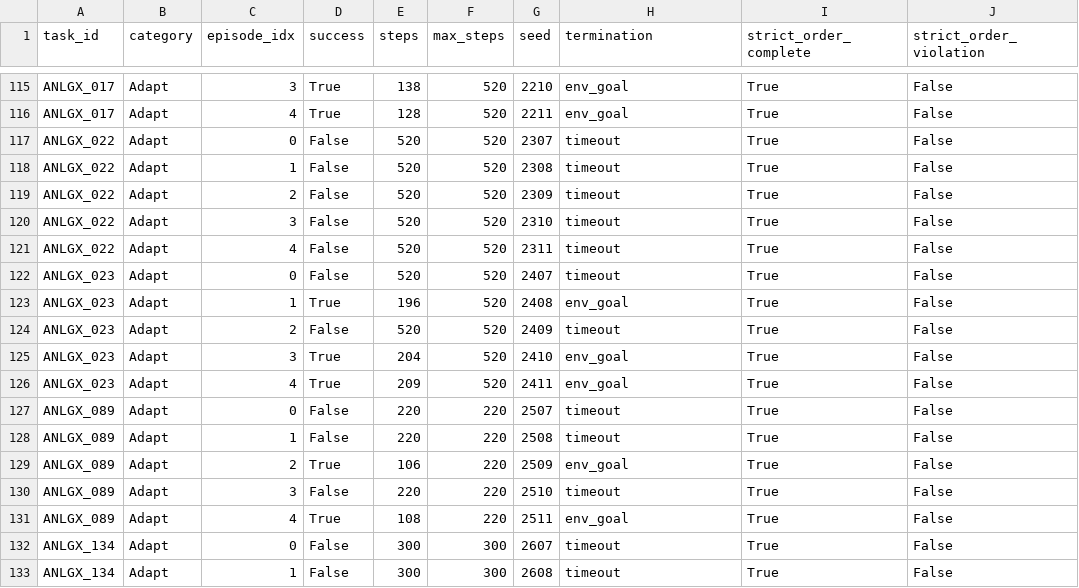
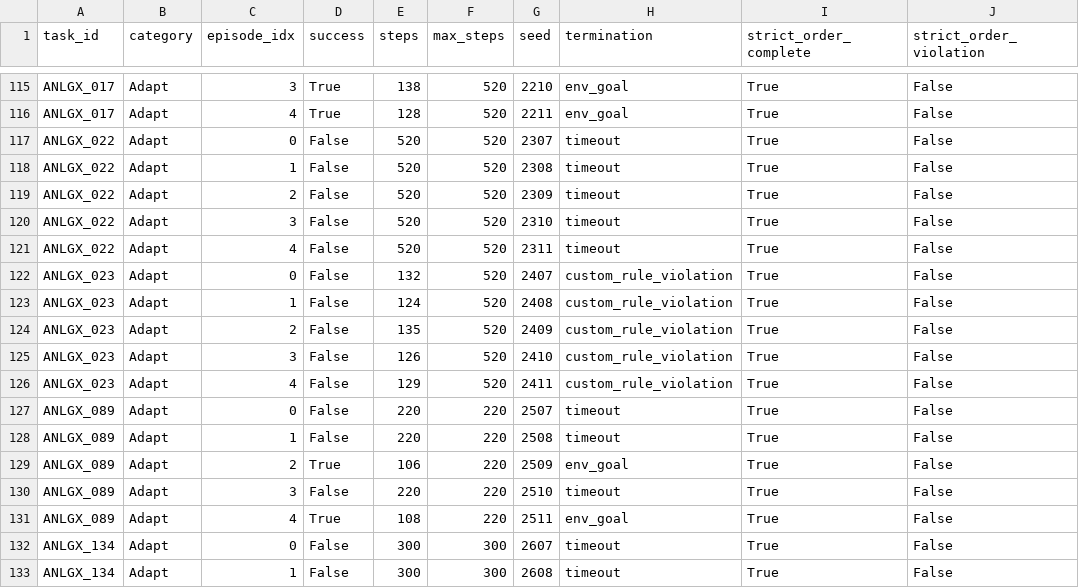
Before and after one commit to sglsh5688/RAIN, a TSV file: selected29/pi05_episodes.tsv, drawn as a sheet; only a part is shown, gaps mark what is left out.

```diff
--- a/selected29/pi05_episodes.tsv
+++ b/selected29/pi05_episodes.tsv
@@ -121,7 +121,7 @@ ANLGX_022	Adapt	3	False	520	520	2310	timeout	True	False
 ANLGX_022	Adapt	4	False	520	520	2311	timeout	True	False
-ANLGX_023	Adapt	0	False	520	520	2407	timeout	True	False
-ANLGX_023	Adapt	1	True	196	520	2408	env_goal	True	False
-ANLGX_023	Adapt	2	False	520	520	2409	timeout	True	False
-ANLGX_023	Adapt	3	True	204	520	2410	env_goal	True	False
-ANLGX_023	Adapt	4	True	209	520	2411	env_goal	True	False
+ANLGX_023	Adapt	0	False	132	520	2407	custom_rule_violation	True	False
+ANLGX_023	Adapt	1	False	124	520	2408	custom_rule_violation	True	False
+ANLGX_023	Adapt	2	False	135	520	2409	custom_rule_violation	True	False
+ANLGX_023	Adapt	3	False	126	520	2410	custom_rule_violation	True	False
+ANLGX_023	Adapt	4	False	129	520	2411	custom_rule_violation	True	False
 ANLGX_089	Adapt	0	False	220	220	2507	timeout	True	False
```
Also changed, not shown: selected29/pi05_results.tsv, 10 other files.
